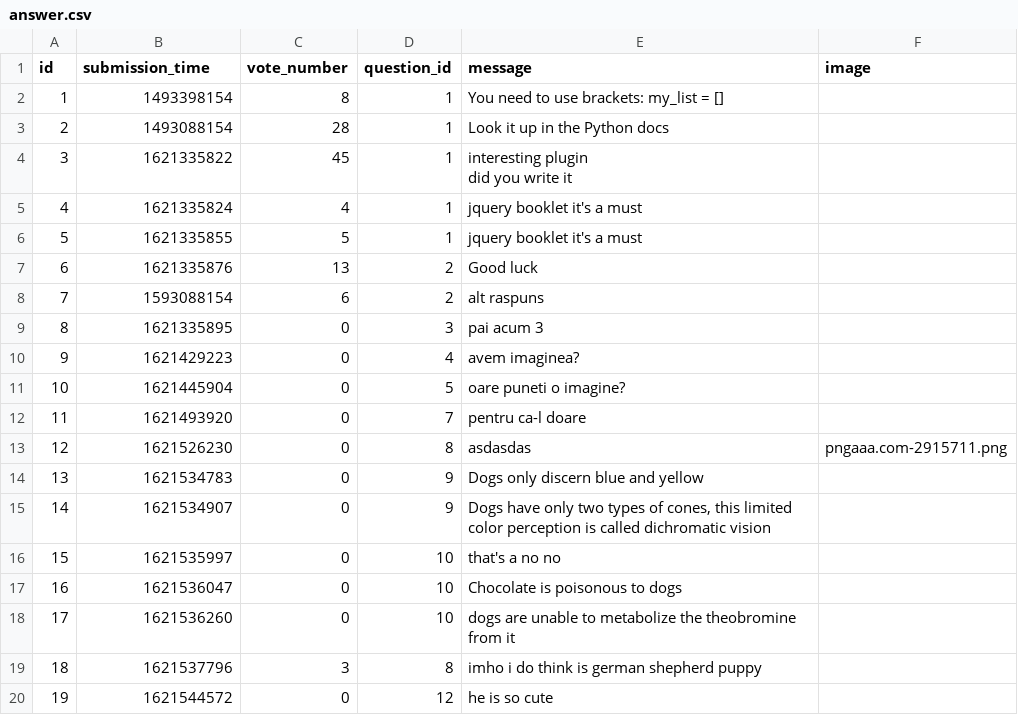
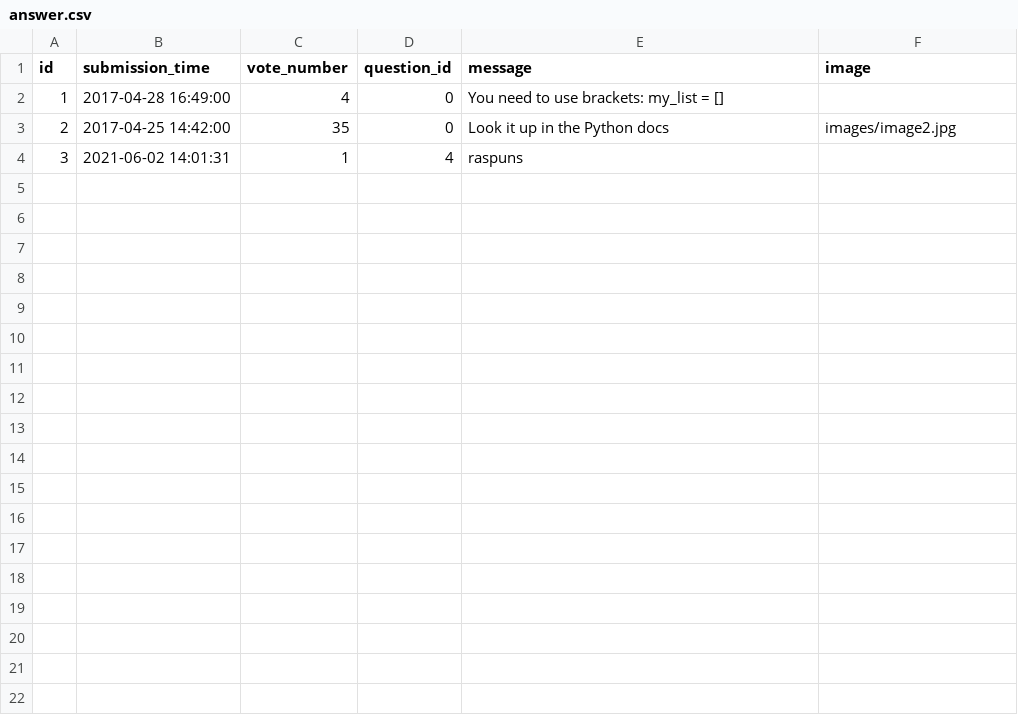
Before and after one commit to vladghinea/Yolp, a CSV file: sample_data/answer.csv, drawn as a sheet; only a part is shown; the diff covers the shown part only.

```diff
--- a/sample_data/answer.csv
+++ b/sample_data/answer.csv
@@ -1,21 +1,4 @@
 id,submission_time,vote_number,question_id,message,image
-1,1493398154,8,1,You need to use brackets: my_list = [],
-2,1493088154,28,1,Look it up in the Python docs,
-3,1621335822,45,1,"interesting plugin
-did you write it",
-4,1621335824,4,1,jquery booklet it's a must,
-5,1621335855,5,1,jquery booklet it's a must,
-6,1621335876,13,2,Good luck,
-7,1593088154,6,2,alt raspuns,
-8,1621335895,0,3,pai acum 3,
-9,1621429223,0,4,avem imaginea?,
-10,1621445904,0,5,oare puneti o imagine?,
-11,1621493920,0,7,pentru ca-l doare,
-12,1621526230,0,8,asdasdas,pngaaa.com-2915711.png
-13,1621534783,0,9,Dogs only discern blue and yellow ,
-14,1621534907,0,9,"Dogs have only two types of cones, this limited color perception is called dichromatic vision",
-15,1621535997,0,10,that's a no no,
-16,1621536047,0,10,Chocolate is poisonous to dogs,
-17,1621536260,0,10,dogs are unable to metabolize the theobromine from it,
-18,1621537796,3,8,imho i do think is german shepherd puppy,
-19,1621544572,0,12,he is so cute,
+1,2017-04-28 16:49:00,4,0,You need to use brackets: my_list = [],
+2,2017-04-25 14:42:00,35,0,Look it up in the Python docs,images/image2.jpg
+3,2021-06-02 14:01:31,1,4,raspuns,
```
Also changed, not shown: 10 removed rows elsewhere in this file, 8 other files.
